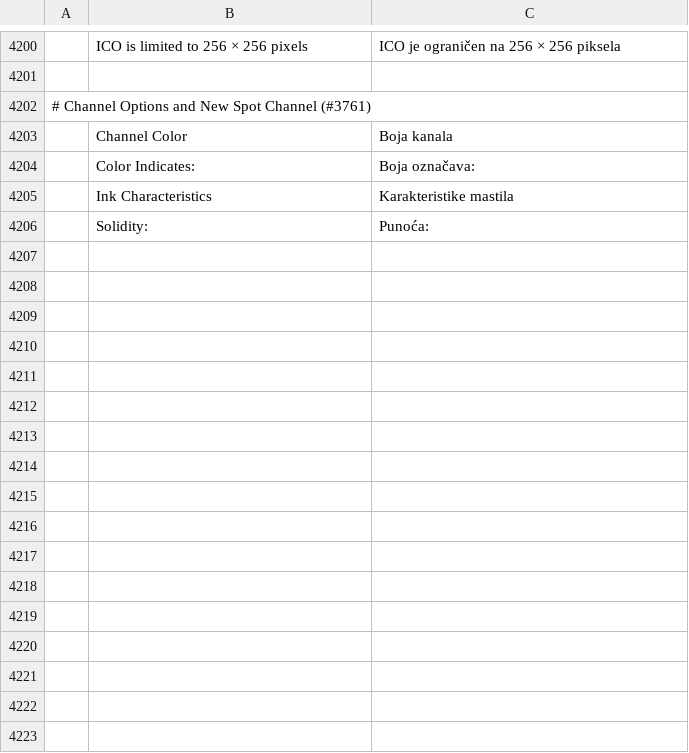
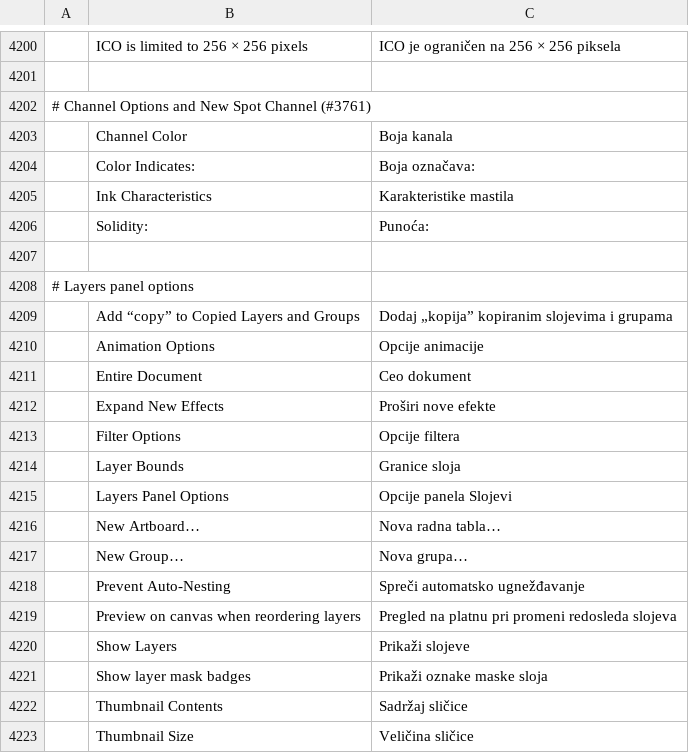
Before and after one commit to 0x-fork/photocraft, a TSV file: crates/ui-egui/src/i18n/sr.tsv, drawn as a sheet; only a part is shown, gaps mark what is left out; the diff names each change by its address in the sheet, - before the commit and + after, or states it on an @@ line.

```diff
--- a/crates/ui-egui/src/i18n/sr.tsv
+++ b/crates/ui-egui/src/i18n/sr.tsv
+row 4207: (empty)
+row 4208: # Layers panel options
+row 4209:  | Add “copy” to Copied Layers and Groups | Dodaj „kopija” kopiranim slojevima i grupama
+row 4210:  | Animation Options | Opcije animacije
+row 4211:  | Entire Document | Ceo dokument
+row 4212:  | Expand New Effects | Proširi nove efekte
+row 4213:  | Filter Options | Opcije filtera
+row 4214:  | Layer Bounds | Granice sloja
+row 4215:  | Layers Panel Options | Opcije panela Slojevi
+row 4216:  | New Artboard… | Nova radna tabla…
+row 4217:  | New Group… | Nova grupa…
+row 4218:  | Prevent Auto-Nesting | Spreči automatsko ugnežđavanje
+row 4219:  | Preview on canvas when reordering layers | Pregled na platnu pri promeni redosleda slojeva
+row 4220:  | Show Layers | Prikaži slojeve
+row 4221:  | Show layer mask badges | Prikaži oznake maske sloja
+row 4222:  | Thumbnail Contents | Sadržaj sličice
+row 4223:  | Thumbnail Size | Veličina sličice
```
